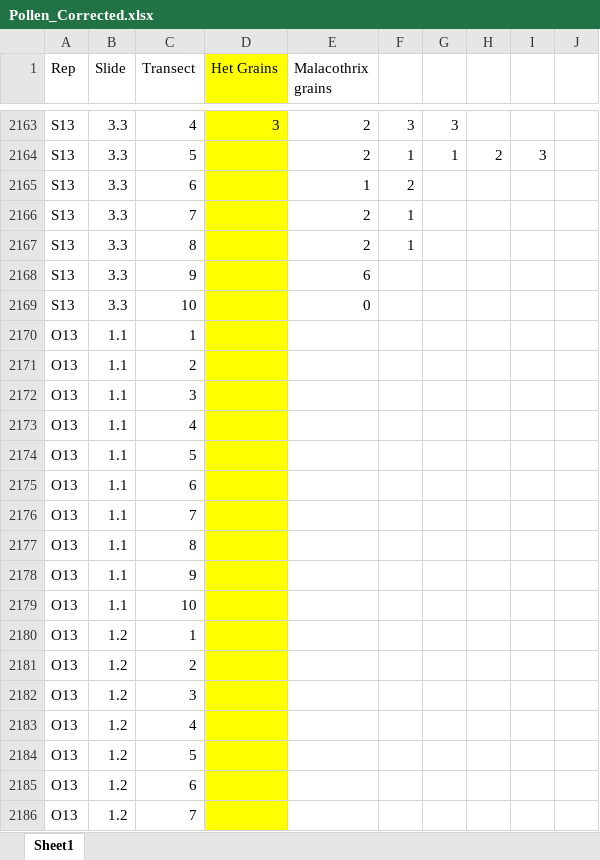
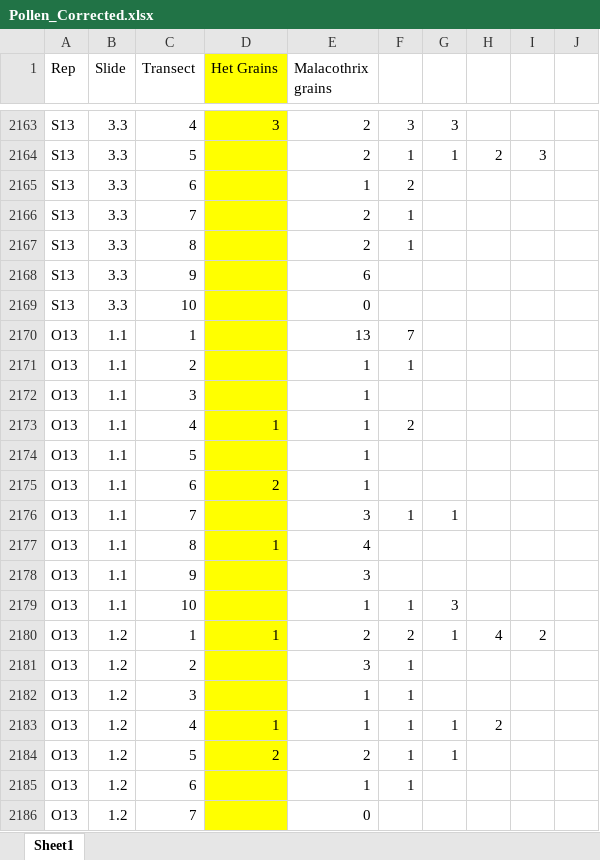
Before and after one commit to jennabraun/larrea.facilitation, an Excel workbook: PollenAnalyses/Pollen_Corrected.xlsx, sheet Sheet1, drawn as a sheet; only a part is shown, gaps mark what is left out; values as stored, in another font and other column widths than the file's, no borders; the diff covers the shown part only; the diff names each change by its address in the sheet, - before the commit and + after, or states it on an @@ line.

```diff
--- a/PollenAnalyses/Pollen_Corrected.xlsx (sheet Sheet1)
+++ b/PollenAnalyses/Pollen_Corrected.xlsx (sheet Sheet1)
-E2170 (Malacothrix grains): (empty)
+E2170 (Malacothrix grains): 13
-F2170: (empty)
+F2170: 7
-E2171:E2175 (Malacothrix grains): (empty)
+E2171:E2175 (Malacothrix grains): 1
-F2171: (empty)
+F2171: 1
-D2173 (Het Grains): (empty)
+D2173 (Het Grains): 1
-F2173: (empty)
+F2173: 2
-D2175 (Het Grains): (empty)
+D2175 (Het Grains): 2
-E2176 (Malacothrix grains): (empty)
+E2176 (Malacothrix grains): 3
-F2176: (empty)
+F2176: 1
-G2176: (empty)
+G2176: 1
-D2177 (Het Grains): (empty)
+D2177 (Het Grains): 1
-E2177 (Malacothrix grains): (empty)
+E2177 (Malacothrix grains): 4
-E2178 (Malacothrix grains): (empty)
+E2178 (Malacothrix grains): 3
-E2179 (Malacothrix grains): (empty)
+E2179 (Malacothrix grains): 1
-F2179: (empty)
+F2179: 1
-G2179: (empty)
+G2179: 3
-D2180 (Het Grains): (empty)
+D2180 (Het Grains): 1
-E2180 (Malacothrix grains): (empty)
+E2180 (Malacothrix grains): 2
-F2180: (empty)
+F2180: 2
-G2180: (empty)
+G2180: 1
-H2180: (empty)
+H2180: 4
-I2180: (empty)
+I2180: 2
-E2181 (Malacothrix grains): (empty)
+E2181 (Malacothrix grains): 3
-F2181:F2185: (empty)
+F2181:F2185: 1
-E2182:E2183 (Malacothrix grains): (empty)
+E2182:E2183 (Malacothrix grains): 1
-D2183 (Het Grains): (empty)
+D2183 (Het Grains): 1
-G2183:G2184: (empty)
+G2183:G2184: 1
-H2183: (empty)
+H2183: 2
-D2184 (Het Grains): (empty)
+D2184 (Het Grains): 2
-E2184 (Malacothrix grains): (empty)
+E2184 (Malacothrix grains): 2
-E2185 (Malacothrix grains): (empty)
+E2185 (Malacothrix grains): 1
-E2186 (Malacothrix grains): (empty)
+E2186 (Malacothrix grains): 0
```
Also changed, not shown: other rows of this sheet, MojaveInsectDiversity/Data/Specimens.xlsx.
